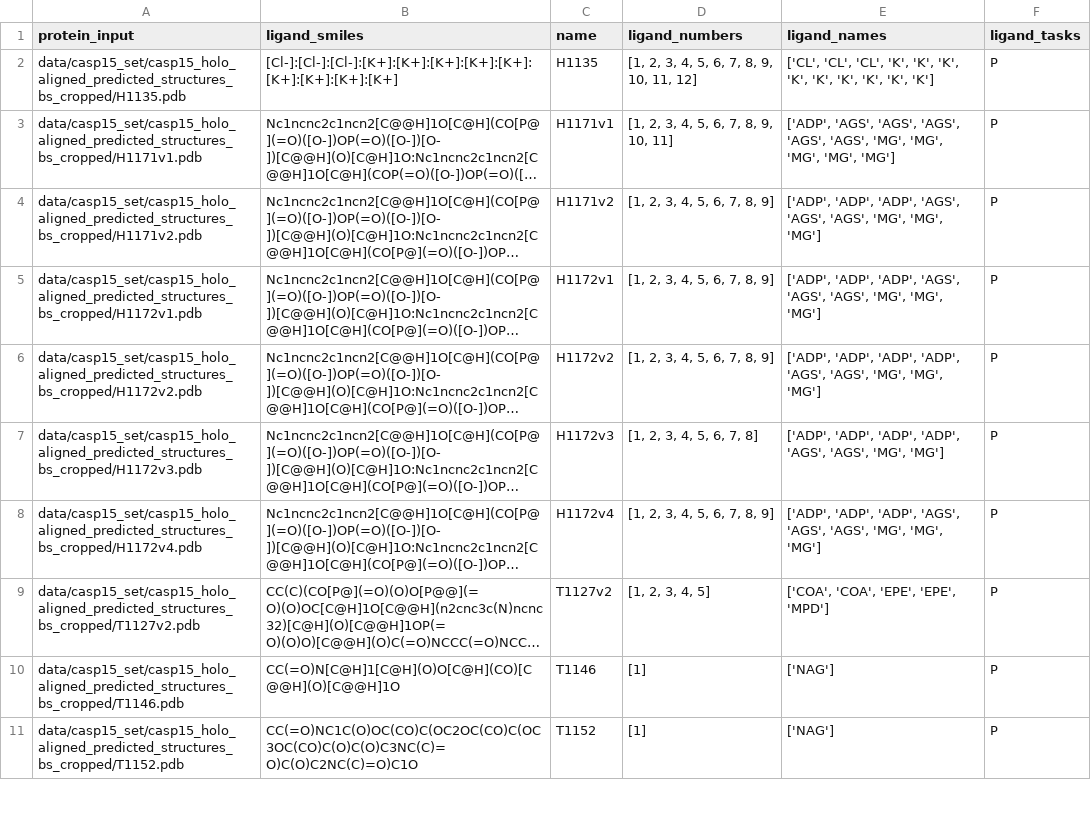
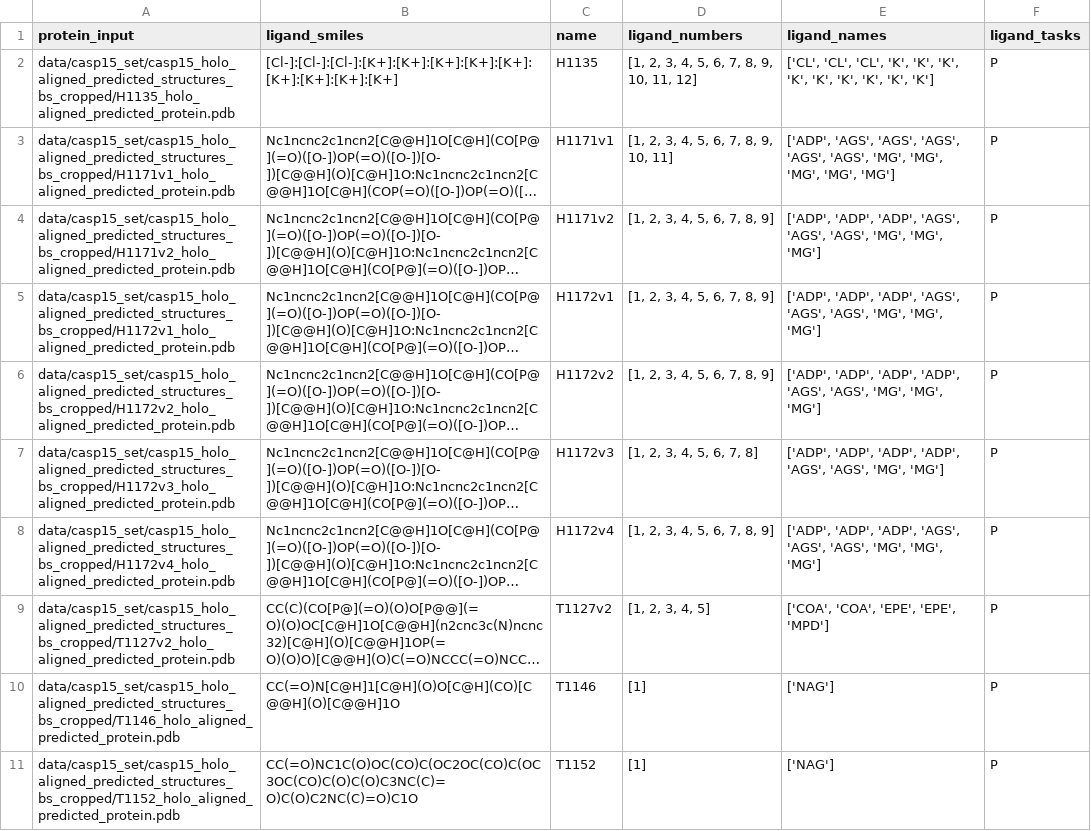
Before and after one commit to BioinfoMachineLearning/PoseBench, a CSV file: data/test_cases/casp15/ensemble_pocket_only_inputs.csv, drawn as a sheet; only a part is shown; long unchanged cells end in …; the diff covers the shown part only; the diff names each change by its address in the sheet, - before the commit and + after, or states it on an @@ line.

```diff
--- a/data/test_cases/casp15/ensemble_pocket_only_inputs.csv
+++ b/data/test_cases/casp15/ensemble_pocket_only_inputs.csv
-A2 (protein_input): data/casp15_set/casp15_holo_aligned_predicted_structures_bs_cropped/H1135.pdb
+A2 (protein_input): data/casp15_set/casp15_holo_aligned_predicted_structures_bs_cropped/H1135_holo_aligned_predicted_protein.pdb
-A3 (protein_input): data/casp15_set/casp15_holo_aligned_predicted_structures_bs_cropped/H1171v1.pdb
+A3 (protein_input): data/casp15_set/casp15_holo_aligned_predicted_structures_bs_cropped/H1171v1_holo_aligned_predicted_protein.pdb
-A4 (protein_input): data/casp15_set/casp15_holo_aligned_predicted_structures_bs_cropped/H1171v2.pdb
+A4 (protein_input): data/casp15_set/casp15_holo_aligned_predicted_structures_bs_cropped/H1171v2_holo_aligned_predicted_protein.pdb
-A5 (protein_input): data/casp15_set/casp15_holo_aligned_predicted_structures_bs_cropped/H1172v1.pdb
+A5 (protein_input): data/casp15_set/casp15_holo_aligned_predicted_structures_bs_cropped/H1172v1_holo_aligned_predicted_protein.pdb
-A6 (protein_input): data/casp15_set/casp15_holo_aligned_predicted_structures_bs_cropped/H1172v2.pdb
+A6 (protein_input): data/casp15_set/casp15_holo_aligned_predicted_structures_bs_cropped/H1172v2_holo_aligned_predicted_protein.pdb
-A7 (protein_input): data/casp15_set/casp15_holo_aligned_predicted_structures_bs_cropped/H1172v3.pdb
+A7 (protein_input): data/casp15_set/casp15_holo_aligned_predicted_structures_bs_cropped/H1172v3_holo_aligned_predicted_protein.pdb
-A8 (protein_input): data/casp15_set/casp15_holo_aligned_predicted_structures_bs_cropped/H1172v4.pdb
+A8 (protein_input): data/casp15_set/casp15_holo_aligned_predicted_structures_bs_cropped/H1172v4_holo_aligned_predicted_protein.pdb
-A9 (protein_input): data/casp15_set/casp15_holo_aligned_predicted_structures_bs_cropped/T1127v2.pdb
+A9 (protein_input): data/casp15_set/casp15_holo_aligned_predicted_structures_bs_cropped/T1127v2_holo_aligned_predicted_protein.pdb
-A10 (protein_input): data/casp15_set/casp15_holo_aligned_predicted_structures_bs_cropped/T1146.pdb
+A10 (protein_input): data/casp15_set/casp15_holo_aligned_predicted_structures_bs_cropped/T1146_holo_aligned_predicted_protein.pdb
-A11 (protein_input): data/casp15_set/casp15_holo_aligned_predicted_structures_bs_cropped/T1152.pdb
+A11 (protein_input): data/casp15_set/casp15_holo_aligned_predicted_structures_bs_cropped/T1152_holo_aligned_predicted_protein.pdb
```
Also changed, not shown: 9 edited cells elsewhere in this file, data/test_cases/casp15/ensemble_evaluation_inputs.csv, data/test_cases/casp15/ensemble_inputs.csv.
